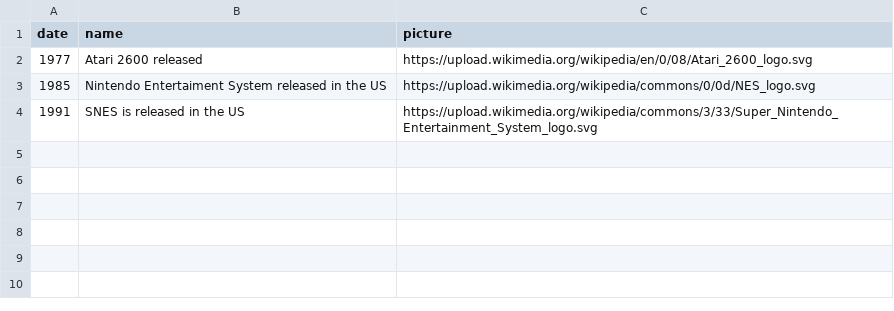
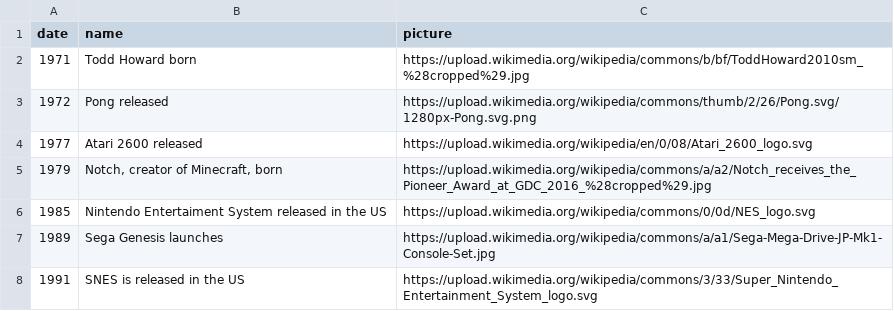
Before and after one commit to schoolfromage/RetroSounding, a CSV file: backend/HistoricalDates.csv, drawn as a sheet; the diff names each change by its address in the sheet, - before the commit and + after, or states it on an @@ line.

```diff
--- a/backend/HistoricalDates.csv
+++ b/backend/HistoricalDates.csv
+row 2: 1971 | Todd Howard born | https://upload.wikimedia.org/wikipedia/commons/b/bf/ToddHoward2010sm_%28cropped%29.jpg
+row 3: 1972 | Pong released | https://upload.wikimedia.org/wikipedia/commons/thumb/2/26/Pong.svg/1280px-Pong.svg.png
+row 5: 1979 | Notch, creator of Minecraft, born | https://upload.wikimedia.org/wikipedia/commons/a/a2/Notch_receives_the_Pioneer_Award_at_GDC_2016_%28cropped%29.jpg
+row 7: 1989 | Sega Genesis launches | https://upload.wikimedia.org/wikipedia/commons/a/a1/Sega-Mega-Drive-JP-Mk1-Console-Set.jpg
```
Also changed, not shown: 2 other files.
